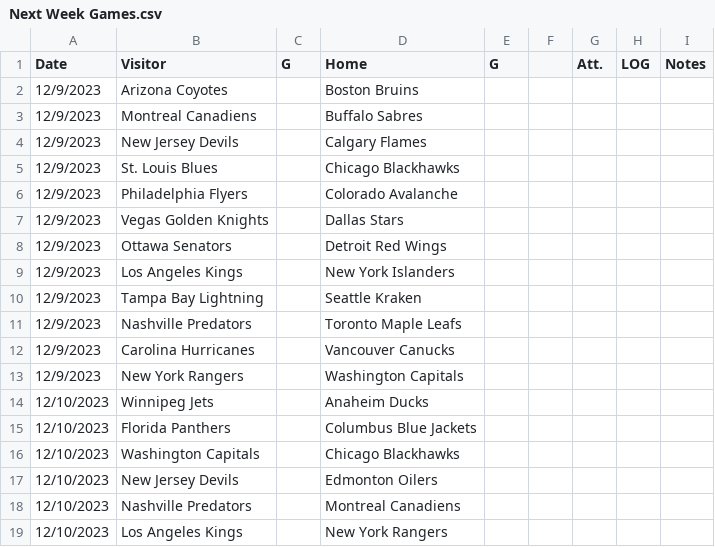
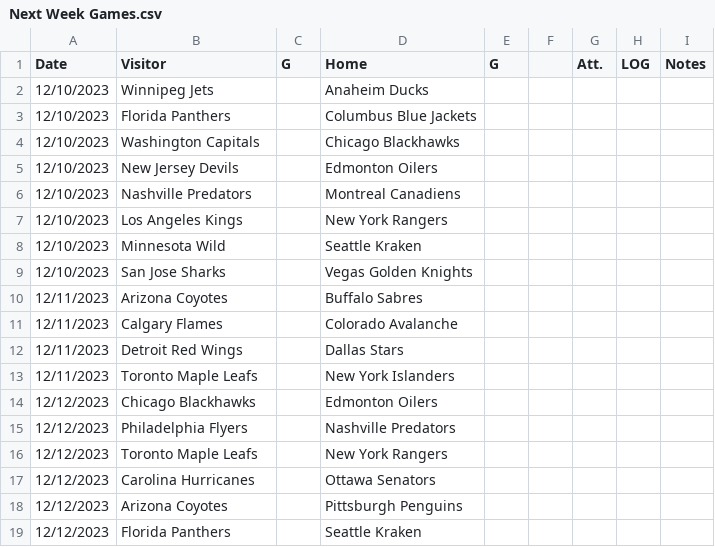
Before and after one commit to thomashigginsdatascientist/Hockey_Model, a CSV file: Next Week Games.csv, drawn as a sheet; only a part is shown; the shorter side is filled out with more unchanged rows; the diff names each change by its address in the sheet, - before the commit and + after, or states it on an @@ line.

```diff
--- a/Next Week Games.csv
+++ b/Next Week Games.csv
-row 2: 12/9/2023 | Arizona Coyotes |  | Boston Bruins
-row 3: 12/9/2023 | Montreal Canadiens |  | Buffalo Sabres
-row 4: 12/9/2023 | New Jersey Devils |  | Calgary Flames
-row 5: 12/9/2023 | St. Louis Blues |  | Chicago Blackhawks
-row 6: 12/9/2023 | Philadelphia Flyers |  | Colorado Avalanche
-row 7: 12/9/2023 | Vegas Golden Knights |  | Dallas Stars
-row 8: 12/9/2023 | Ottawa Senators |  | Detroit Red Wings
-row 9: 12/9/2023 | Los Angeles Kings |  | New York Islanders
-row 10: 12/9/2023 | Tampa Bay Lightning |  | Seattle Kraken
-row 11: 12/9/2023 | Nashville Predators |  | Toronto Maple Leafs
-row 12: 12/9/2023 | Carolina Hurricanes |  | Vancouver Canucks
-row 13: 12/9/2023 | New York Rangers |  | Washington Capitals
```
Also changed, not shown: Seasons/2023.csv, Today Predictions.csv, 3 other files.
